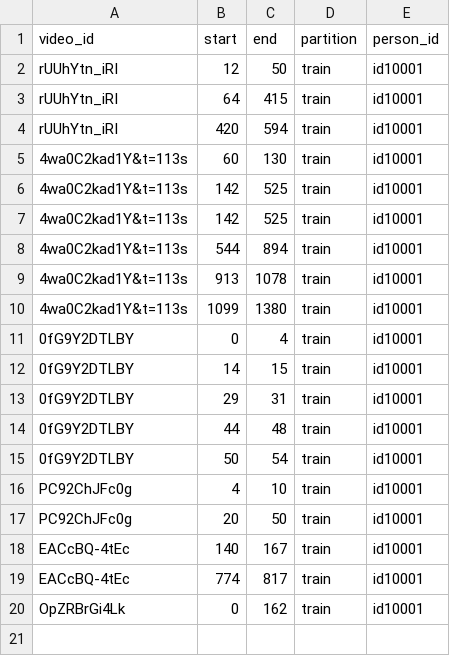
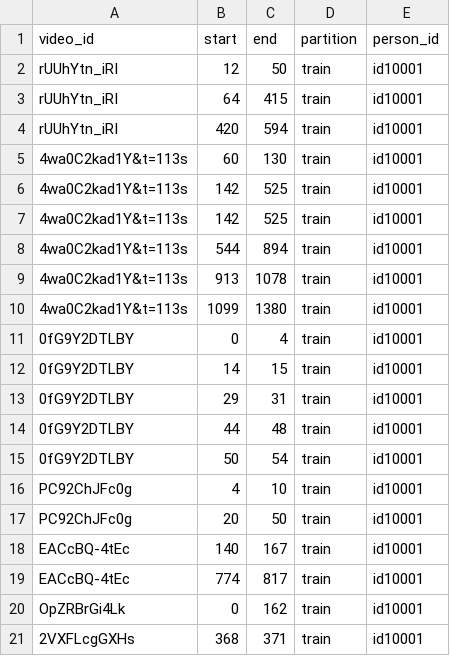
Before and after one commit to kamyararshi/facereenactment-dataset-prepare, a CSV file: sadeghi-modi.csv, drawn as a sheet.

```diff
--- a/sadeghi-modi.csv
+++ b/sadeghi-modi.csv
@@ -20 +20,2 @@ EACcBQ-4tEc,774,817,train,id10001
 OpZRBrGi4Lk,0,162,train,id10001
+2VXFLcgGXHs,368,371,train,id10001
```
Also changed, not shown: koushanfar.csv.
